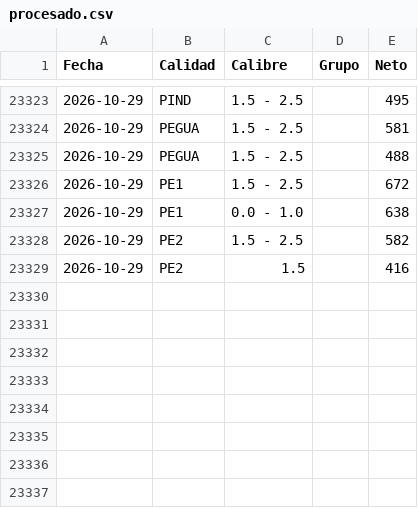
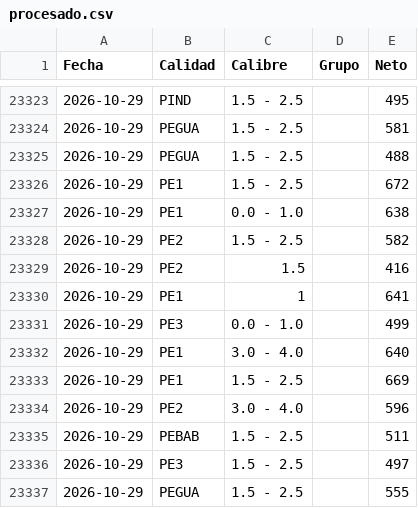
Before and after one commit to logisticaguapa-arch/inventario-fruta, a CSV file: procesado.csv, drawn as a sheet; only a part is shown, gaps mark what is left out.

```diff
--- a/procesado.csv
+++ b/procesado.csv
@@ -23329 +23329,9 @@ Fecha,Calidad,Calibre,Grupo,Neto
 2026-10-29,PE2,1.5,,416
+2026-10-29,PE1,1,,641
+2026-10-29,PE3,0.0 - 1.0,,499
+2026-10-29,PE1,3.0 - 4.0,,640
+2026-10-29,PE1,1.5 - 2.5,,669
+2026-10-29,PE2,3.0 - 4.0,,596
+2026-10-29,PEBAB,1.5 - 2.5,,511
+2026-10-29,PE3,1.5 - 2.5,,497
+2026-10-29,PEGUA,1.5 - 2.5,,555
```
Also changed, not shown: descarte.csv, horaingreso.csv, 3 other files.
